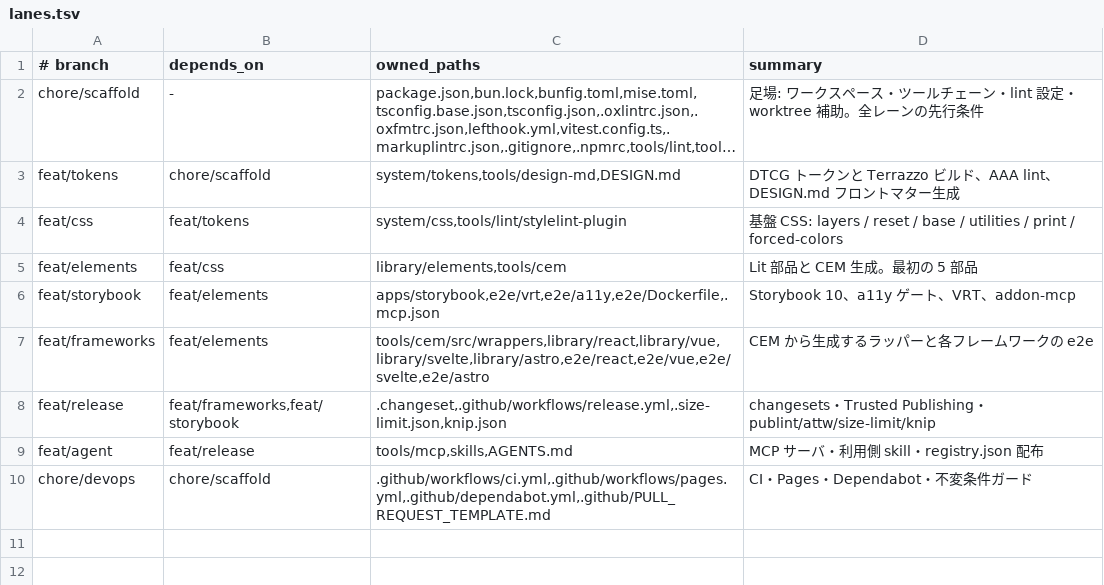
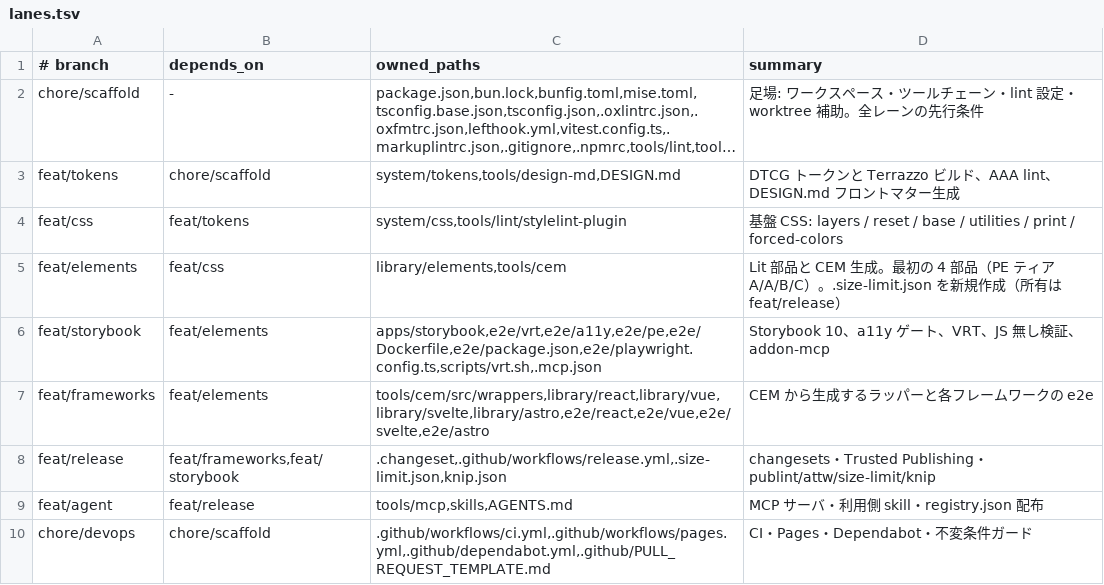
Before and after one commit to RimlTempest/riml-ds, a TSV file: scripts/lanes.tsv, drawn as a sheet; long unchanged cells end in ….

```diff
--- a/scripts/lanes.tsv
+++ b/scripts/lanes.tsv
@@ -4,4 +4,4 @@ feat/tokens	chore/scaffold	system/tokens,tools/design-md,DESIGN.md	DTCG トー
 feat/css	feat/tokens	system/css,tools/lint/stylelint-plugin	基盤 CSS: layers / reset / base / utilities / print / forced-colors
-feat/elements	feat/css	library/elements,tools/cem	Lit 部品と CEM 生成。最初の 5 部品
-feat/storybook	feat/elements	apps/storybook,e2e/vrt,e2e/a11y,e2e/Dockerfile,.mcp.json	Storybook 10、a11y ゲート、VRT、addon-mcp
+feat/elements	feat/css	library/elements,tools/cem	Lit 部品と CEM 生成。最初の 4 部品（PE ティア A/A/B/C）。.size-limit.json を新規作成（所有は feat/release）
+feat/storybook	feat/elements	apps/storybook,e2e/vrt,e2e/a11y,e2e/pe,e2e/Dockerfile,e2e/package.json,e2e/playwright.config.ts,scripts/vrt.sh,.mcp.json	Storybook 10、a11y ゲート、VRT、JS 無し検証、addon-mcp
 feat/frameworks	feat/elements	tools/cem/src/wrappers,library/react,library/vue,library/svelte,library/astro,e2e/react,e2e/vue,e2e/svelte,e2e/astro	CEM から生成するラッパーと各フレームワークの e2e
```
Also changed, not shown: 4 other files.
